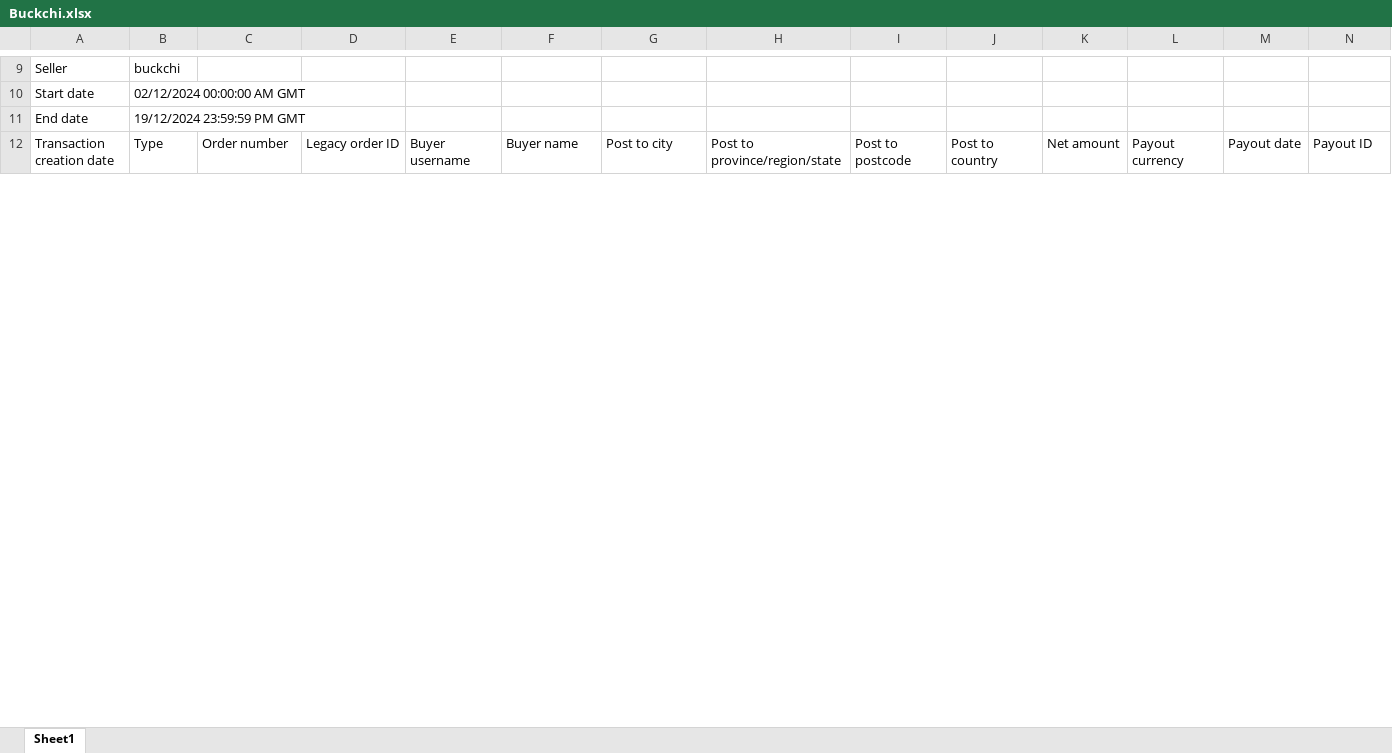
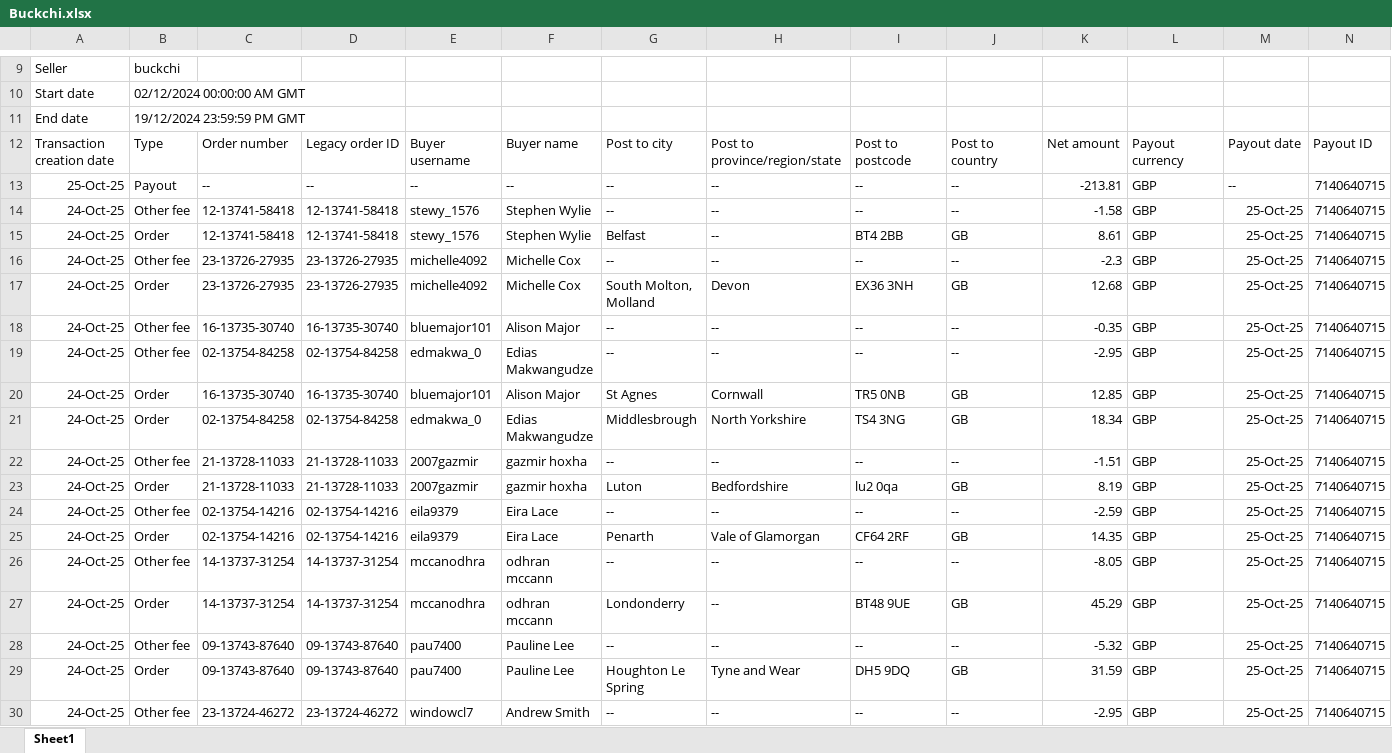
Before and after one commit to NIBH014B/BuckchiDailyReport, an Excel workbook: Raw Sales Data/Buckchi.xlsx, sheet Sheet1, drawn as a sheet; only a part is shown, gaps mark what is left out; values as stored, in another font and other column widths than the file's, no borders; rows hold the shown columns only; the diff covers the shown part only; the diff names each change by its address in the sheet, - before the commit and + after, or states it on an @@ line.

```diff
--- a/Raw Sales Data/Buckchi.xlsx (sheet Sheet1)
+++ b/Raw Sales Data/Buckchi.xlsx (sheet Sheet1)
+row 13: 25-Oct-25 | Payout | -- | -- | -- | -- | -- | -- | -- | -- | -213.81 | GBP | -- | 7140640715
+row 14: 24-Oct-25 | Other fee | 12-13741-58418 | 12-13741-58418 | stewy_1576 | Stephen Wylie | -- | -- | -- | -- | -1.58 | GBP | 25-Oct-25 | 7140640715
+row 15: 24-Oct-25 | Order | 12-13741-58418 | 12-13741-58418 | stewy_1576 | Stephen Wylie | Belfast | -- | BT4 2BB | GB | 8.61 | GBP | 25-Oct-25 | 7140640715
+row 16: 24-Oct-25 | Other fee | 23-13726-27935 | 23-13726-27935 | michelle4092 | Michelle Cox | -- | -- | -- | -- | -2.3 | GBP | 25-Oct-25 | 7140640715
+row 17: 24-Oct-25 | Order | 23-13726-27935 | 23-13726-27935 | michelle4092 | Michelle Cox | South Molton, Molland | Devon | EX36 3NH | GB | 12.68 | GBP | 25-Oct-25 | 7140640715
+row 18: 24-Oct-25 | Other fee | 16-13735-30740 | 16-13735-30740 | bluemajor101 | Alison Major | -- | -- | -- | -- | -0.35 | GBP | 25-Oct-25 | 7140640715
+row 19: 24-Oct-25 | Other fee | 02-13754-84258 | 02-13754-84258 | edmakwa_0 | Edias Makwangudze | -- | -- | -- | -- | -2.95 | GBP | 25-Oct-25 | 7140640715
+row 20: 24-Oct-25 | Order | 16-13735-30740 | 16-13735-30740 | bluemajor101 | Alison Major | St Agnes | Cornwall | TR5 0NB | GB | 12.85 | GBP | 25-Oct-25 | 7140640715
+row 21: 24-Oct-25 | Order | 02-13754-84258 | 02-13754-84258 | edmakwa_0 | Edias Makwangudze | Middlesbrough | North Yorkshire | TS4 3NG | GB | 18.34 | GBP | 25-Oct-25 | 7140640715
+row 22: 24-Oct-25 | Other fee | 21-13728-11033 | 21-13728-11033 | 2007gazmir | gazmir hoxha | -- | -- | -- | -- | -1.51 | GBP | 25-Oct-25 | 7140640715
+row 23: 24-Oct-25 | Order | 21-13728-11033 | 21-13728-11033 | 2007gazmir | gazmir hoxha | Luton | Bedfordshire | lu2 0qa | GB | 8.19 | GBP | 25-Oct-25 | 7140640715
+row 24: 24-Oct-25 | Other fee | 02-13754-14216 | 02-13754-14216 | eila9379 | Eira Lace | -- | -- | -- | -- | -2.59 | GBP | 25-Oct-25 | 7140640715
+row 25: 24-Oct-25 | Order | 02-13754-14216 | 02-13754-14216 | eila9379 | Eira Lace | Penarth | Vale of Glamorgan | CF64 2RF | GB | 14.35 | GBP | 25-Oct-25 | 7140640715
+row 26: 24-Oct-25 | Other fee | 14-13737-31254 | 14-13737-31254 | mccanodhra | odhran mccann | -- | -- | -- | -- | -8.05 | GBP | 25-Oct-25 | 7140640715
+row 27: 24-Oct-25 | Order | 14-13737-31254 | 14-13737-31254 | mccanodhra | odhran mccann | Londonderry | -- | BT48 9UE | GB | 45.29 | GBP | 25-Oct-25 | 7140640715
+row 28: 24-Oct-25 | Other fee | 09-13743-87640 | 09-13743-87640 | pau7400 | Pauline Lee | -- | -- | -- | -- | -5.32 | GBP | 25-Oct-25 | 7140640715
+row 29: 24-Oct-25 | Order | 09-13743-87640 | 09-13743-87640 | pau7400 | Pauline Lee | Houghton Le Spring | Tyne and Wear | DH5 9DQ | GB | 31.59 | GBP | 25-Oct-25 | 7140640715
+row 30: 24-Oct-25 | Other fee | 23-13724-46272 | 23-13724-46272 | windowcl7 | Andrew Smith | -- | -- | -- | -- | -2.95 | GBP | 25-Oct-25 | 7140640715
```
Also changed, not shown: 8 added rows and 12 edited cells elsewhere in this sheet, Raw Sales Data/Amazon.xlsx, Raw Sales Data/Vandey.xlsx.
